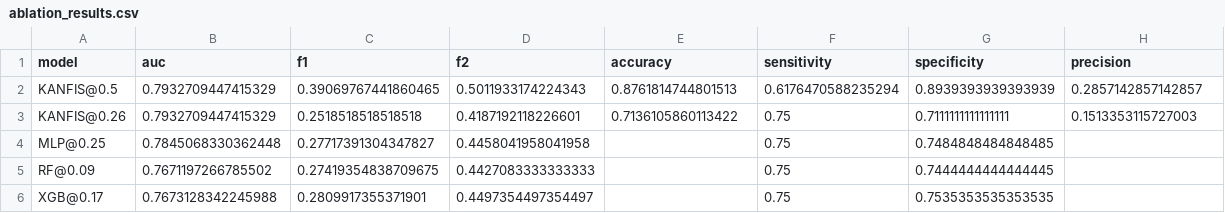
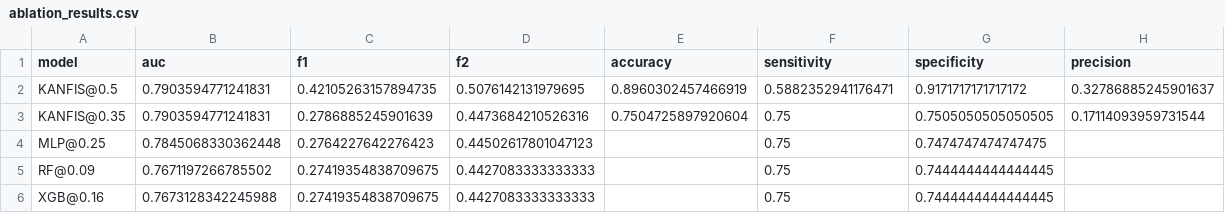
Before and after one commit to Abhigyan88/softComputingProject, a CSV file: results/ablation_results.csv, drawn as a sheet.

Commit message:
trying to improve precision

```diff
--- a/results/ablation_results.csv
+++ b/results/ablation_results.csv
@@ -1,6 +1,6 @@
 model,auc,f1,f2,accuracy,sensitivity,specificity,precision
-KANFIS@0.5,0.7932709447415329,0.39069767441860465,0.5011933174224343,0.8761814744801513,0.6176470588235294,0.8939393939393939,0.2857142857142857
-KANFIS@0.26,0.7932709447415329,0.2518518518518518,0.4187192118226601,0.7136105860113422,0.75,0.7111111111111111,0.1513353115727003
-MLP@0.25,0.7845068330362448,0.27717391304347827,0.4458041958041958,,0.75,0.7484848484848485,
+KANFIS@0.5,0.7903594771241831,0.42105263157894735,0.5076142131979695,0.8960302457466919,0.5882352941176471,0.9171717171717172,0.32786885245901637
+KANFIS@0.35,0.7903594771241831,0.2786885245901639,0.4473684210526316,0.7504725897920604,0.75,0.7505050505050505,0.17114093959731544
+MLP@0.25,0.7845068330362448,0.2764227642276423,0.44502617801047123,,0.75,0.7474747474747475,
 RF@0.09,0.7671197266785502,0.27419354838709675,0.4427083333333333,,0.75,0.7444444444444445,
-XGB@0.17,0.7673128342245988,0.2809917355371901,0.4497354497354497,,0.75,0.7535353535353535,
+XGB@0.16,0.7673128342245988,0.27419354838709675,0.4427083333333333,,0.75,0.7444444444444445,
```
Also changed, not shown: 10 other files.
